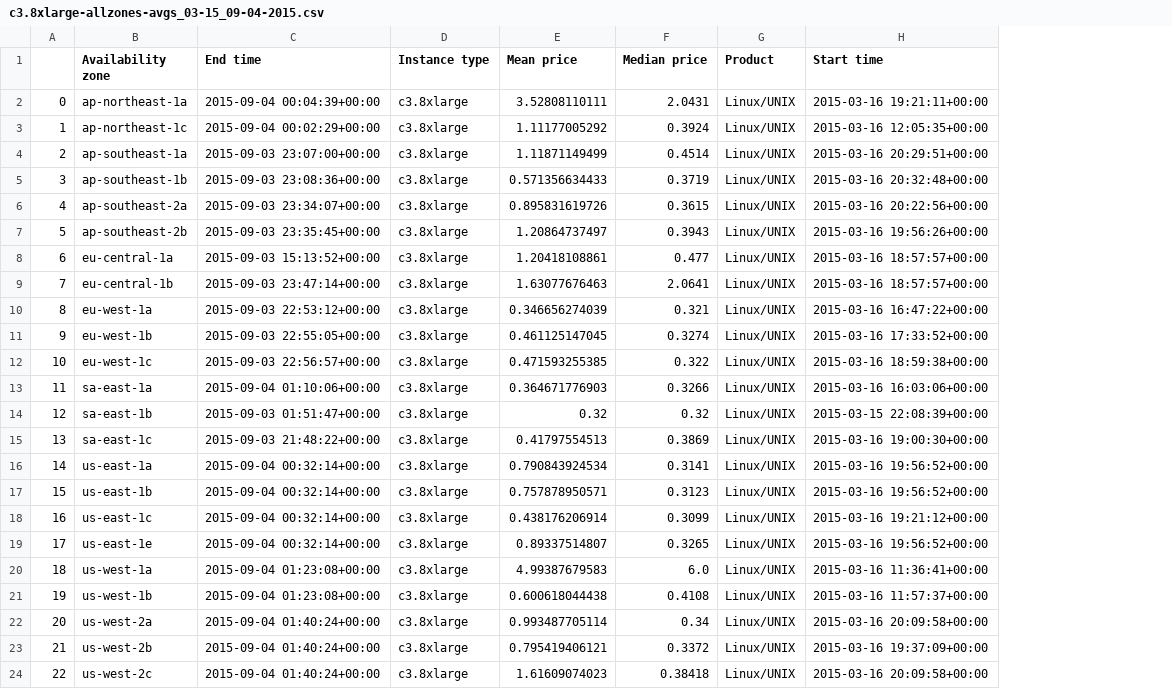
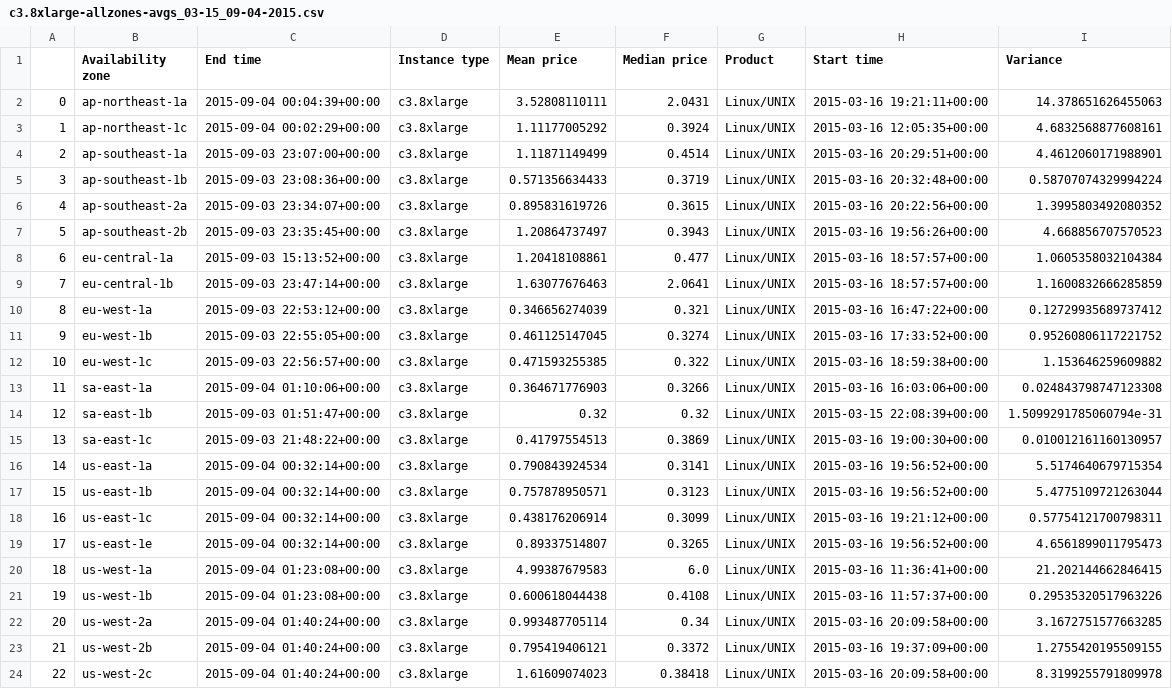
Before and after one commit to computational-neuroimaging-lab/Clark2015_AWS, a CSV file: spot-model/csvs/c3.8xlarge-allzones-avgs_03-15_09-04-2015.csv, drawn as a sheet; the diff names each change by its address in the sheet, - before the commit and + after, or states it on an @@ line.

```diff
--- a/spot-model/csvs/c3.8xlarge-allzones-avgs_03-15_09-04-2015.csv
+++ b/spot-model/csvs/c3.8xlarge-allzones-avgs_03-15_09-04-2015.csv
+column I (Variance), rows 2-24: 14.378651626455063 | 4.6832568877608161 | 4.4612060171988901 | 0.58707074329994224 | 1.3995803492080352 | 4.668856707570523 | 1.0605358032104384 | 1.1600832666285859 | 0.12729935689737412 | 0.95260806117221752 | 1.153646259609882 | 0.024843798747123308 | 1.5099291785060794e-31 | 0.010012161160130957 | 5.5174640679715354 | 5.4775109721263044 | 0.57754121700798311 | 4.6561899011795473 | 21.202144662846415 | 0.29535320517963226 | 3.1672751577663285 | 1.2755420195509155 | 8.3199255791809978
```
Also changed, not shown: 9 other files.
